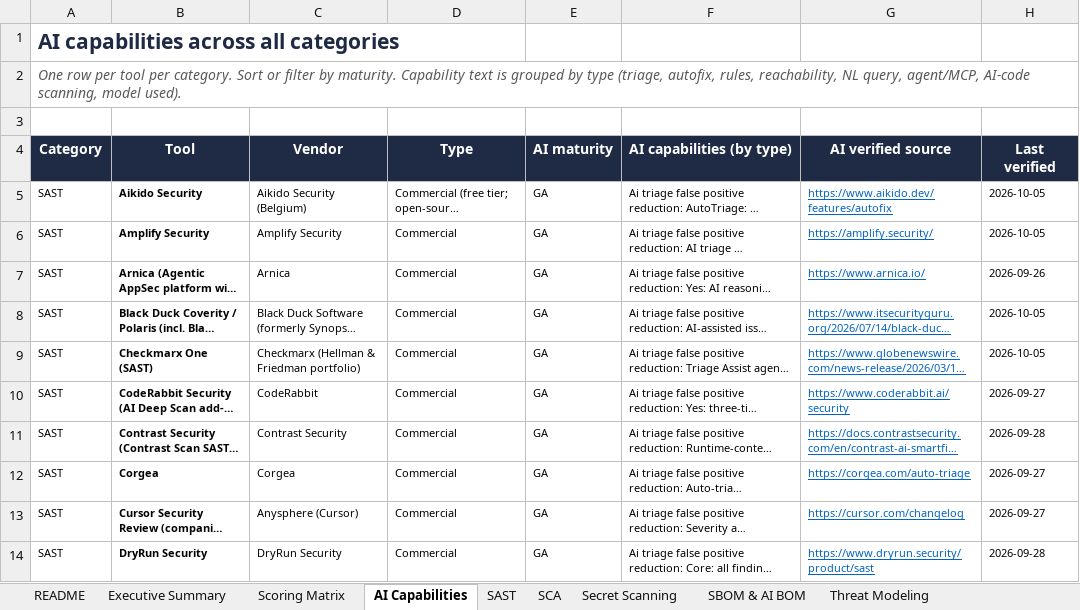
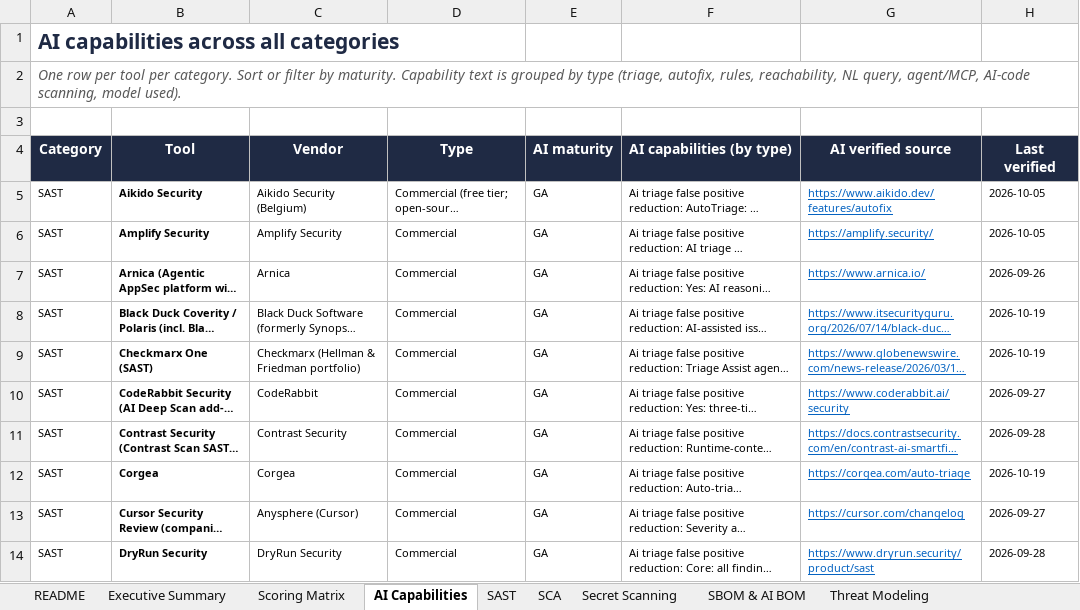
Before and after one commit to yashwanthgk88/appsec-tooling-landscape, an Excel workbook: AppSec_Tooling_Landscape_2026.xlsx, sheet AI Capabilities, drawn as a sheet; only a part is shown; long unchanged cells end in …; values as stored, in another font and other column widths than the file's, no borders; charts and pictures and conditional formats not drawn; the diff covers the shown part only; the diff names each change by its address in the sheet, - before the commit and + after, or states it on an @@ line.

```diff
--- a/AppSec_Tooling_Landscape_2026.xlsx (sheet AI Capabilities)
+++ b/AppSec_Tooling_Landscape_2026.xlsx (sheet AI Capabilities)
-H8:H9 (Last verified): 2026-10-05
+H8:H9 (Last verified): 2026-10-19
-H12 (Last verified): 2026-09-27
+H12 (Last verified): 2026-10-19
```
Also changed, not shown: 159 edited cells elsewhere in this sheet, sheet Feature Updates, sheet SCA, sheet Platforms & ASPM, sheet Secret Scanning, sheet Threat Modeling, sheet SAST, 6 more sheets, 8 other files.
